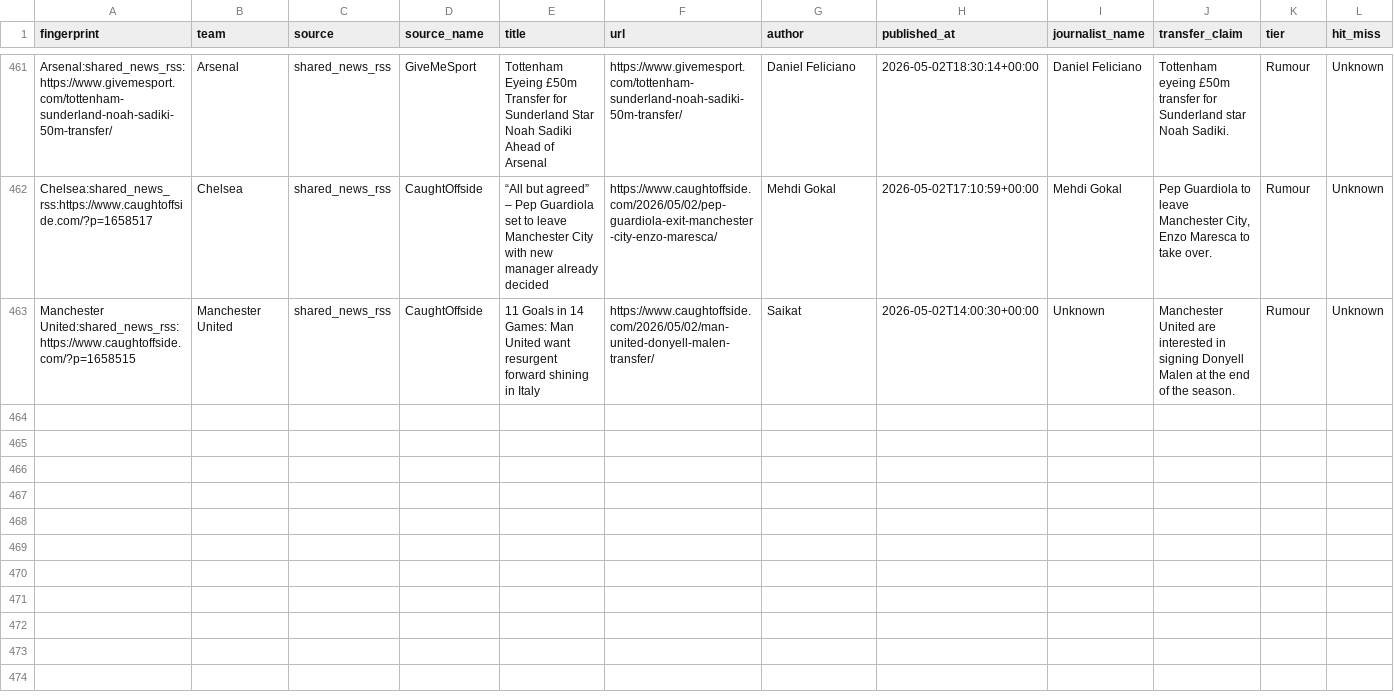
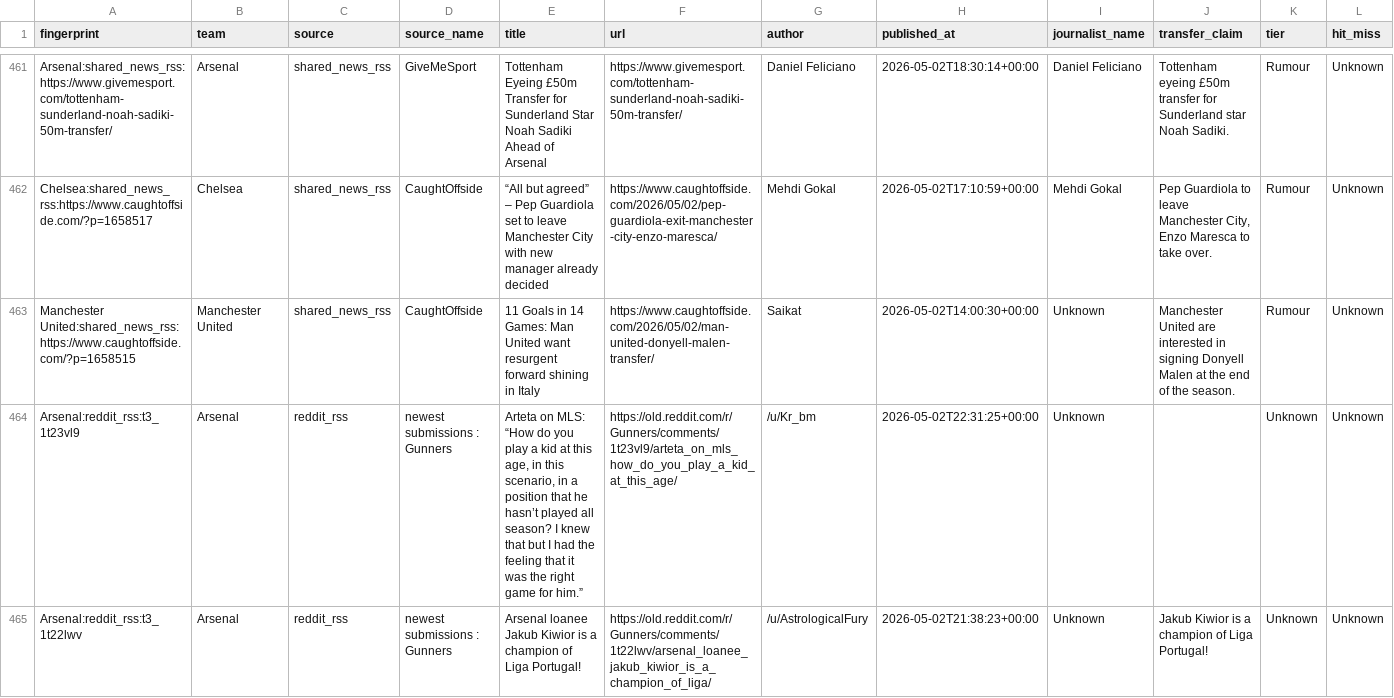
Before and after one commit to Chainarate/my-tracker, a CSV file: data/chelsea_tracker.csv, drawn as a sheet; only a part is shown, gaps mark what is left out; rows hold the shown columns only; the diff covers the shown part only; the diff names each change by its address in the sheet, - before the commit and + after, or states it on an @@ line.

```diff
--- a/data/chelsea_tracker.csv
+++ b/data/chelsea_tracker.csv
+row 464: Arsenal:reddit_rss:t3_1t23vl9 | Arsenal | reddit_rss | newest submissions : Gunners | Arteta on MLS: “How do you play a kid at this age, in this scenario, in a position that he hasn’t played all season? I knew that but I had the feeling that it was the right game for him.” | https://old.reddit.com/r/Gunners/comments/1t23vl9/arteta_on_mls_how_do_you_play_a_kid_at_this_age/ | /u/Kr_bm | 2026-05-02T22:31:25+00:00 | Unknown |  | Unknown | Unknown
+row 465: Arsenal:reddit_rss:t3_1t22lwv | Arsenal | reddit_rss | newest submissions : Gunners | Arsenal loanee Jakub Kiwior is a champion of Liga Portugal! | https://old.reddit.com/r/Gunners/comments/1t22lwv/arsenal_loanee_jakub_kiwior_is_a_champion_of_liga/ | /u/AstrologicalFury | 2026-05-02T21:38:23+00:00 | Unknown | Jakub Kiwior is a champion of Liga Portugal! | Unknown | Unknown
```
Also changed, not shown: 5 added rows elsewhere in this file.
